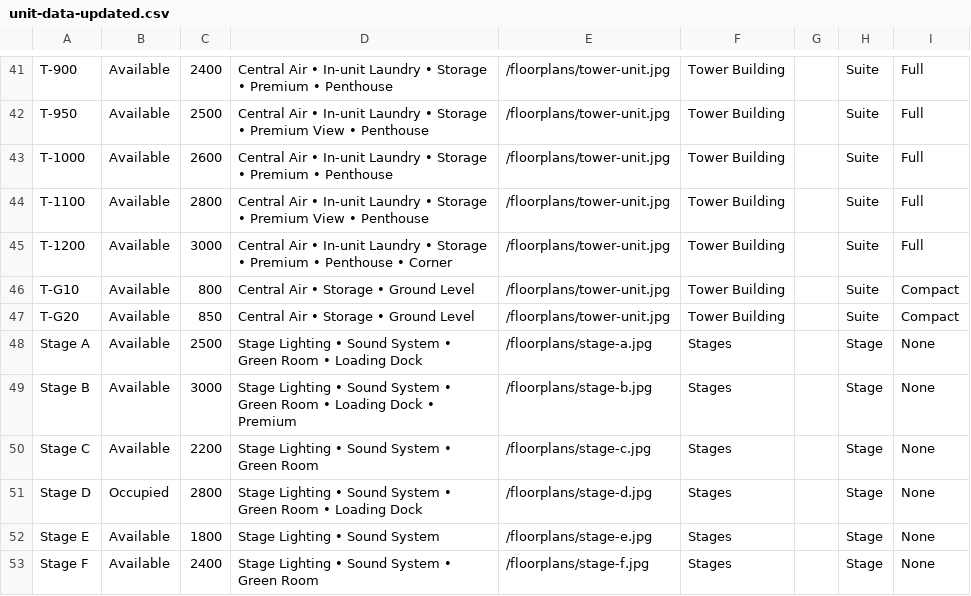
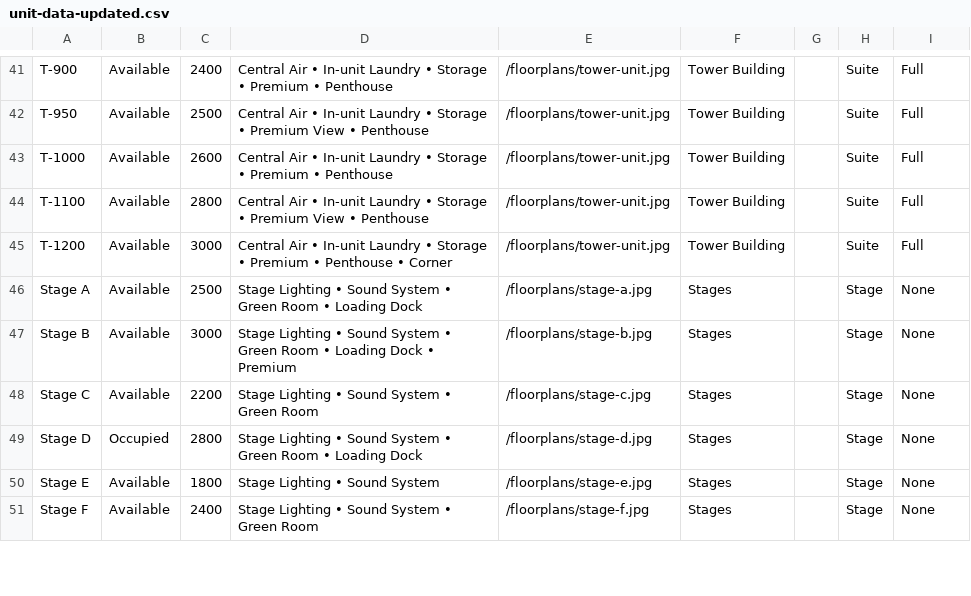
Before and after one commit to dulimedia/LACSWORLD, a CSV file: public/unit-data-updated.csv, drawn as a sheet; only a part is shown, gaps mark what is left out; the diff names each change by its address in the sheet, - before the commit and + after, or states it on an @@ line.

Commit message:
Fix Tower Building: remove G units, fix T-950 spacing, update JSON structure

```diff
--- a/public/unit-data-updated.csv
+++ b/public/unit-data-updated.csv
-row 46: T-G10 | Available | 800 | Central Air • Storage • Ground Level | /floorplans/tower-unit.jpg | Tower Building |  | Suite | Compact
-row 47: T-G20 | Available | 850 | Central Air • Storage • Ground Level | /floorplans/tower-unit.jpg | Tower Building |  | Suite | Compact
```
Also changed, not shown: 1 other file.
